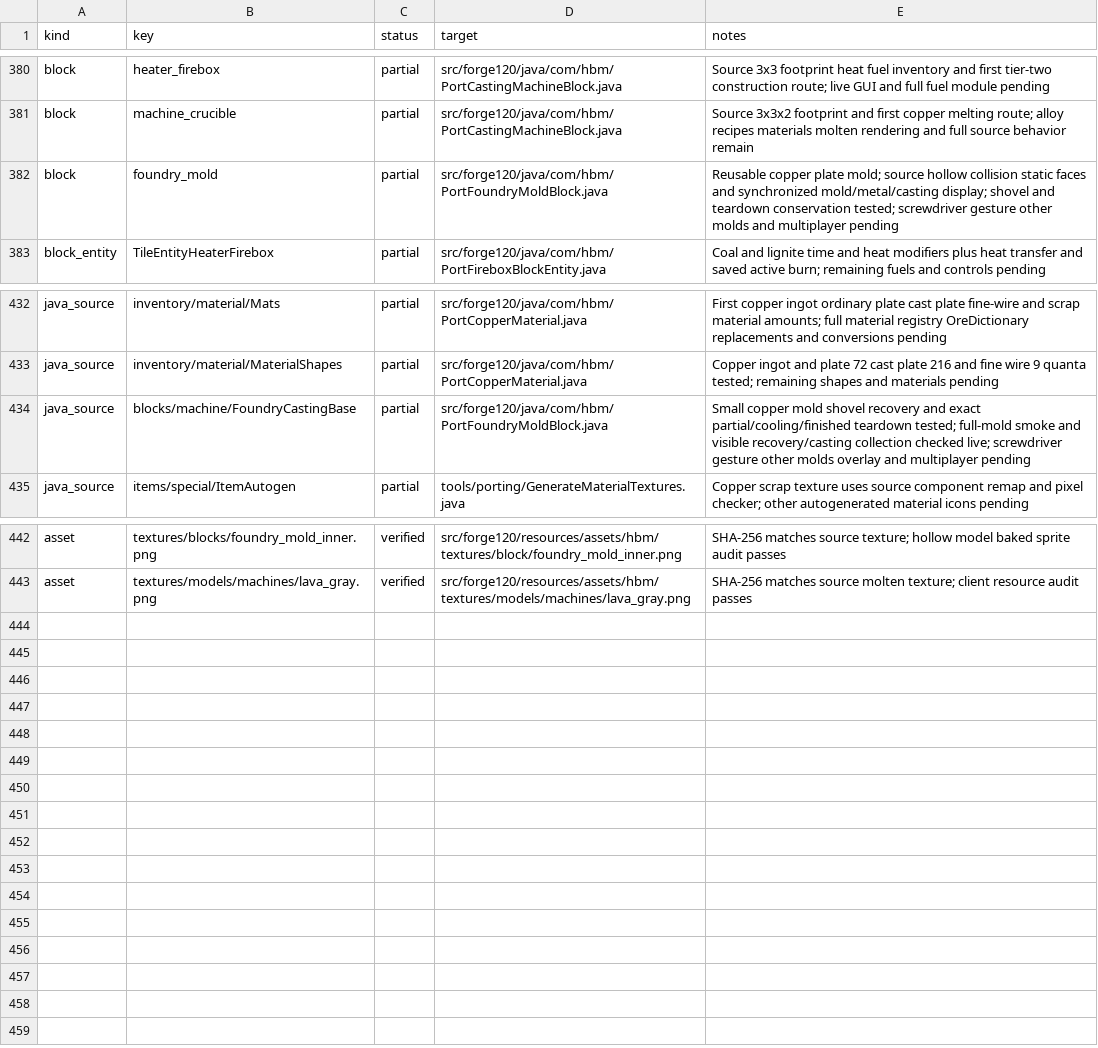
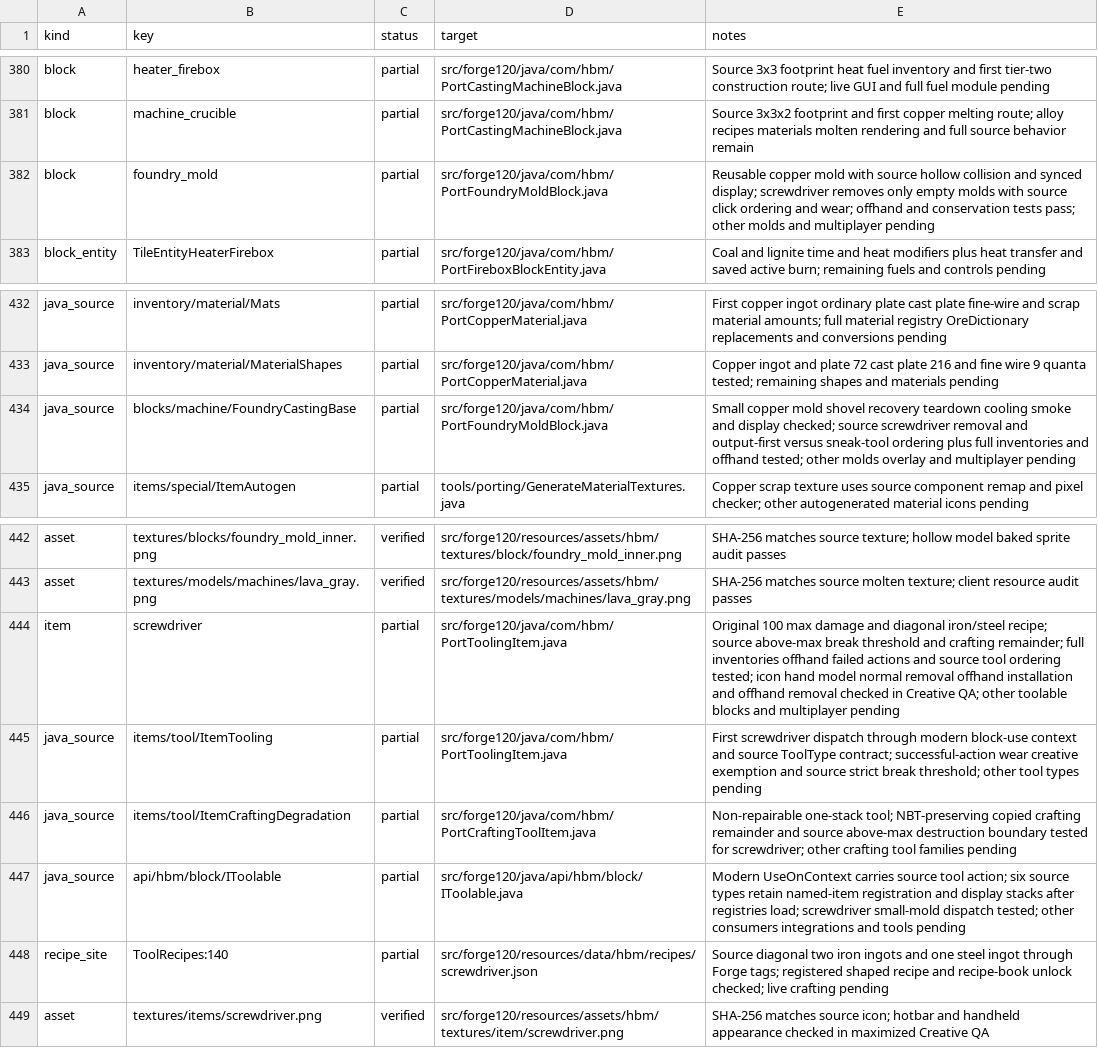
Before and after one commit to Captainpax/Hbm-s-Nuclear-Tech-GIT, a CSV file: docs/porting/status.csv, drawn as a sheet; only a part is shown, gaps mark what is left out.

Commit message:
Port source screwdriver tooling and foundry mold removal

```diff
--- a/docs/porting/status.csv
+++ b/docs/porting/status.csv
@@ -381,3 +381,3 @@ block,heater_firebox,partial,src/forge120/java/com/hbm/PortCastingMachineBlock.j
 block,machine_crucible,partial,src/forge120/java/com/hbm/PortCastingMachineBlock.java,Source 3x3x2 footprint and first copper melting route; alloy recipes materials molten rendering and full source behavior remain
-block,foundry_mold,partial,src/forge120/java/com/hbm/PortFoundryMoldBlock.java,Reusable copper plate mold; source hollow collision static faces and synchronized mold/metal/casting display; shovel and teardown conservation tested; screwdriver gesture other molds and multiplayer pending
+block,foundry_mold,partial,src/forge120/java/com/hbm/PortFoundryMoldBlock.java,Reusable copper mold with source hollow collision and synced display; screwdriver removes only empty molds with source click ordering and wear; offhand and conservation tests pass; other molds and multiplayer pending
 block_entity,TileEntityHeaterFirebox,partial,src/forge120/java/com/hbm/PortFireboxBlockEntity.java,Coal and lignite time and heat modifiers plus heat transfer and saved active burn; remaining fuels and controls pending
@@ -433,3 +433,3 @@ java_source,inventory/material/Mats,partial,src/forge120/java/com/hbm/PortCopper
 java_source,inventory/material/MaterialShapes,partial,src/forge120/java/com/hbm/PortCopperMaterial.java,Copper ingot and plate 72 cast plate 216 and fine wire 9 quanta tested; remaining shapes and materials pending
-java_source,blocks/machine/FoundryCastingBase,partial,src/forge120/java/com/hbm/PortFoundryMoldBlock.java,Small copper mold shovel recovery and exact partial/cooling/finished teardown tested; full-mold smoke and visible recovery/casting collection checked live; screwdriver gesture other molds overlay and multiplayer pending
+java_source,blocks/machine/FoundryCastingBase,partial,src/forge120/java/com/hbm/PortFoundryMoldBlock.java,Small copper mold shovel recovery teardown cooling smoke and display checked; source screwdriver removal and output-first versus sneak-tool ordering plus full inventories and offhand tested; other molds overlay and multiplayer pending
 java_source,items/special/ItemAutogen,partial,tools/porting/GenerateMaterialTextures.java,Copper scrap texture uses source component remap and pixel checker; other autogenerated material icons pending
@@ -443 +443,7 @@ asset,textures/blocks/foundry_mold_inner.png,verified,src/forge120/resources/ass
 asset,textures/models/machines/lava_gray.png,verified,src/forge120/resources/assets/hbm/textures/models/machines/lava_gray.png,SHA-256 matches source molten texture; client resource audit passes
+item,screwdriver,partial,src/forge120/java/com/hbm/PortToolingItem.java,Original 100 max damage and diagonal iron/steel recipe; source above-max break threshold and crafting remainder; full inventories offhand failed actions and source tool ordering tested; icon hand model normal removal offhand installation and offhand removal checked in Creative QA; other toolable blocks and multiplayer pending
+java_source,items/tool/ItemTooling,partial,src/forge120/java/com/hbm/PortToolingItem.java,First screwdriver dispatch through modern block-use context and source ToolType contract; successful-action wear creative exemption and source strict break threshold; other tool types pending
+java_source,items/tool/ItemCraftingDegradation,partial,src/forge120/java/com/hbm/PortCraftingToolItem.java,Non-repairable one-stack tool; NBT-preserving copied crafting remainder and source above-max destruction boundary tested for screwdriver; other crafting tool families pending
+java_source,api/hbm/block/IToolable,partial,src/forge120/java/api/hbm/block/IToolable.java,Modern UseOnContext carries source tool action; six source types retain named-item registration and display stacks after registries load; screwdriver small-mold dispatch tested; other consumers integrations and tools pending
+recipe_site,ToolRecipes:140,partial,src/forge120/resources/data/hbm/recipes/screwdriver.json,Source diagonal two iron ingots and one steel ingot through Forge tags; registered shaped recipe and recipe-book unlock checked; live crafting pending
+asset,textures/items/screwdriver.png,verified,src/forge120/resources/assets/hbm/textures/item/screwdriver.png,SHA-256 matches source icon; hotbar and handheld appearance checked in maximized Creative QA
```
Also changed, not shown: 17 other files.
